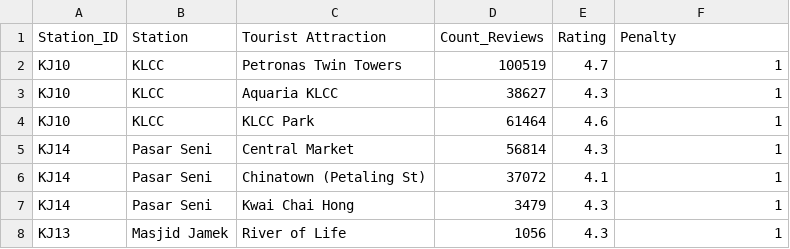
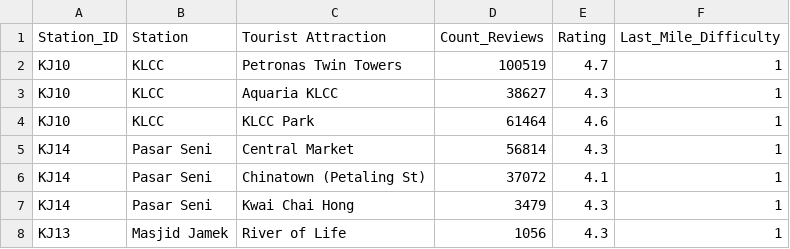
Before and after one commit to Imhaq1m/math3, a CSV file: Attraction.csv, drawn as a sheet; only a part is shown.

```diff
--- a/Attraction.csv
+++ b/Attraction.csv
@@ -1,2 +1,2 @@
-Station_ID,Station,Tourist Attraction,Count_Reviews,Rating,Penalty
+Station_ID,Station,Tourist Attraction,Count_Reviews,Rating,Last_Mile_Difficulty
 KJ10,KLCC ,Petronas Twin Towers,100519,4.7,1
```
Also changed, not shown: 1 other file.
